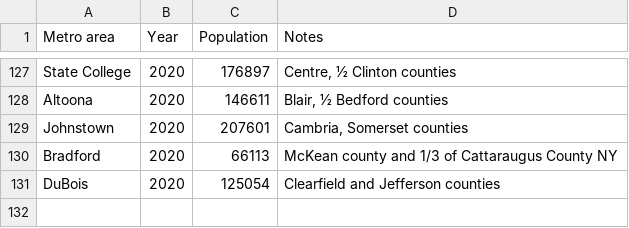
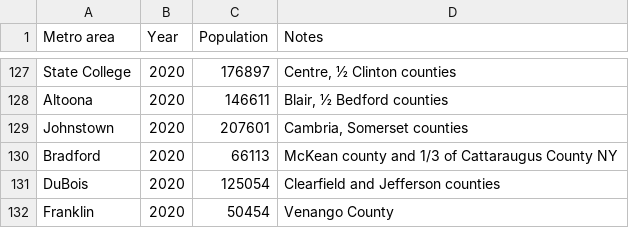
Before and after one commit to johnbrussell/airline-game, a CSV file: data/populations.csv, drawn as a sheet; only a part is shown, gaps mark what is left out.

```diff
--- a/data/populations.csv
+++ b/data/populations.csv
@@ -131 +131,2 @@ Bradford,2020,66113,McKean county and 1/3 of Cattaraugus County NY
 DuBois,2020,125054,Clearfield and Jefferson counties
+Franklin,2020,50454,Venango County
```
Also changed, not shown: data/airports.csv, data/metro_areas.csv, 1 other file.
